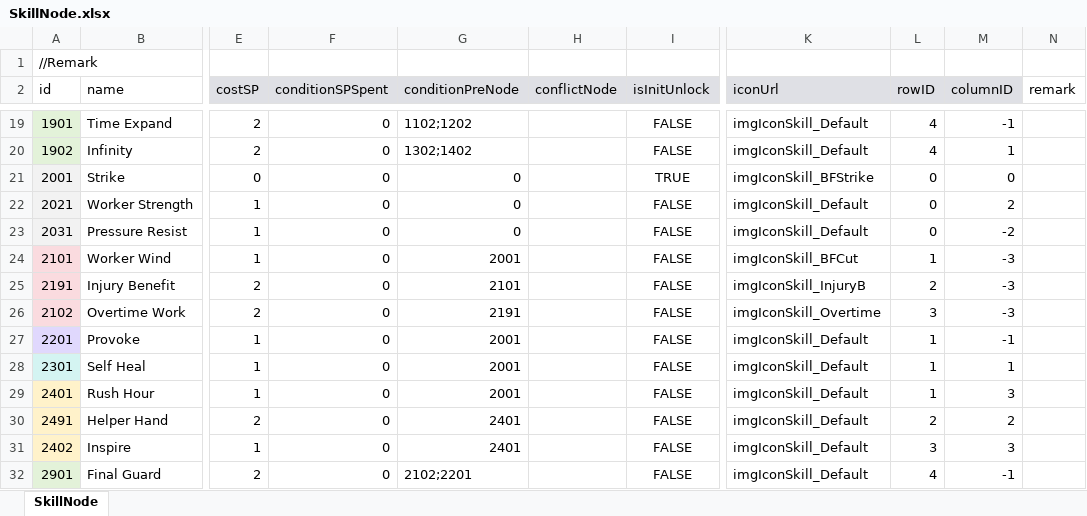
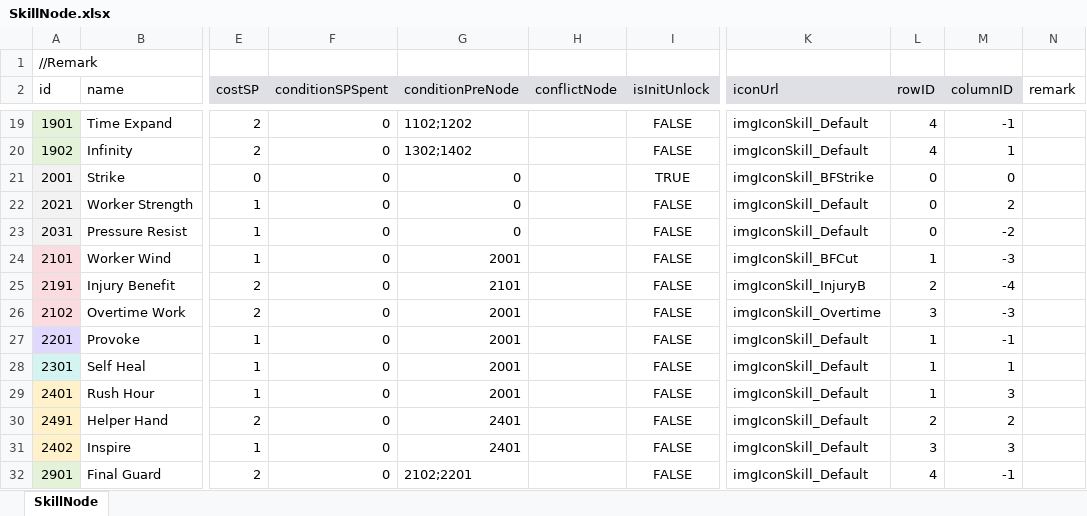
Before and after one commit to LUOHONGPENG/HermitRabbit, an Excel workbook: Assets/Excel/SkillNode.xlsx, sheet SkillNode, drawn as a sheet; only a part is shown, gaps mark what is left out; values as stored, in another font and other column widths than the file's, no borders; the diff names each change by its address in the sheet, - before the commit and + after, or states it on an @@ line.

Commit message:
SkillNode

```diff
--- a/Assets/Excel/SkillNode.xlsx (sheet SkillNode)
+++ b/Assets/Excel/SkillNode.xlsx (sheet SkillNode)
-M25 (columnID): -3
+M25 (columnID): -4
-G26 (conditionPreNode): 2191
+G26 (conditionPreNode): 2001
```
Also changed, not shown: 2 other files.
